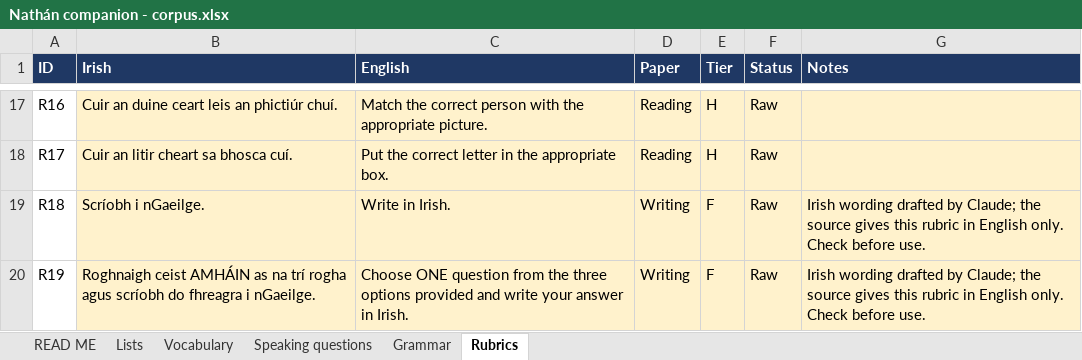
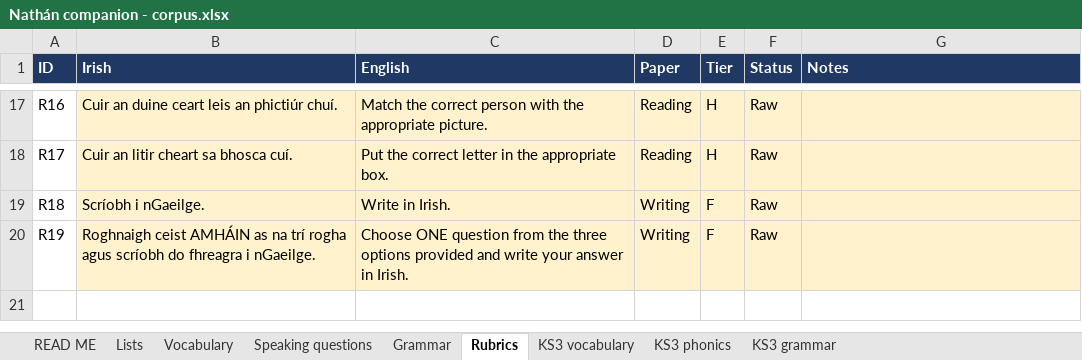
Before and after one commit to daithi77/get-iplayer-automator-master, an Excel workbook: NathanCompanion/Nathán companion - corpus.xlsx, sheet Rubrics, drawn as a sheet; only a part is shown, gaps mark what is left out; values as stored, in another font and other column widths than the file's, no borders; charts and pictures not drawn; the diff names each change by its address in the sheet, - before the commit and + after, or states it on an @@ line.

```diff
--- a/NathanCompanion/Nathán companion - corpus.xlsx (sheet Rubrics)
+++ b/NathanCompanion/Nathán companion - corpus.xlsx (sheet Rubrics)
+sheet tab: KS3 vocabulary
+sheet tab: KS3 phonics
+sheet tab: KS3 grammar
-G19:G20 (Notes): Irish wording drafted by Claude; the source gives this rubric in English only. Check before use.
+G19:G20 (Notes): (empty)
```
Also changed, not shown: sheet READ ME, sheet Vocabulary, charts or pictures, 3 other files.
